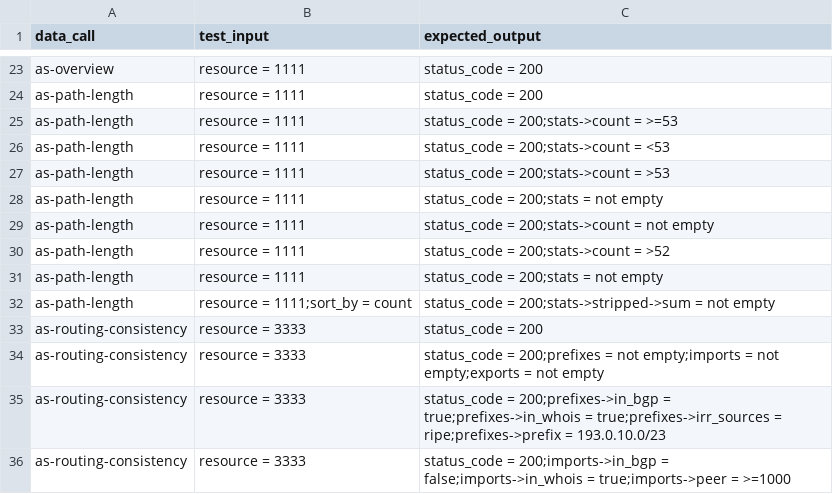
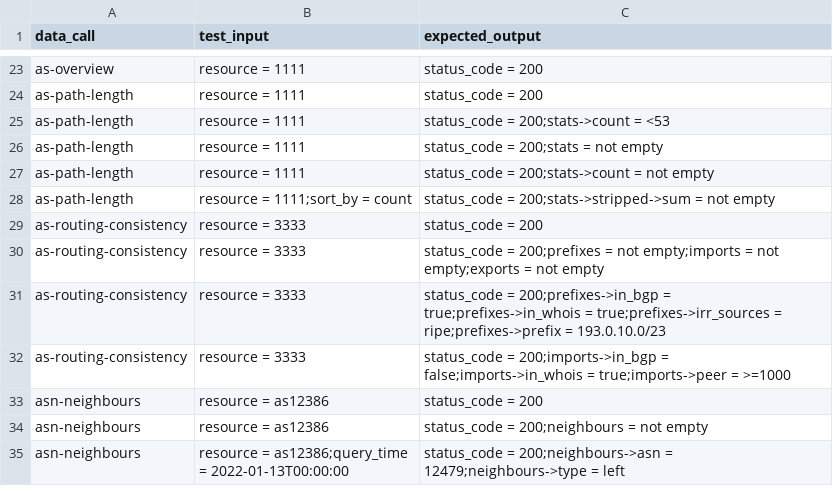
Before and after one commit to bahadirbasaran/TESTstat, a CSV file: data/cicd_test_cases.csv, drawn as a sheet; only a part is shown, gaps mark what is left out; the shorter side is filled out with more unchanged rows.

Commit message:
STAT-2922: Fix CI job for nested parameter tests

```diff
--- a/data/cicd_test_cases.csv
+++ b/data/cicd_test_cases.csv
@@ -24,9 +24,5 @@ as-overview,resource = 1111,status_code = 200
 as-path-length,resource = 1111,status_code = 200
-as-path-length,resource = 1111,status_code = 200;stats->count = >=53
 as-path-length,resource = 1111,status_code = 200;stats->count = <53
-as-path-length,resource = 1111,status_code = 200;stats->count = >53
 as-path-length,resource = 1111,status_code = 200;stats = not empty
 as-path-length,resource = 1111,status_code = 200;stats->count = not empty
-as-path-length,resource = 1111,status_code = 200;stats->count = >52
-as-path-length,resource = 1111,status_code = 200;stats = not empty
 as-path-length,resource = 1111;sort_by = count,status_code = 200;stats->stripped->sum = not empty
```
Also changed, not shown: 1 other file.
